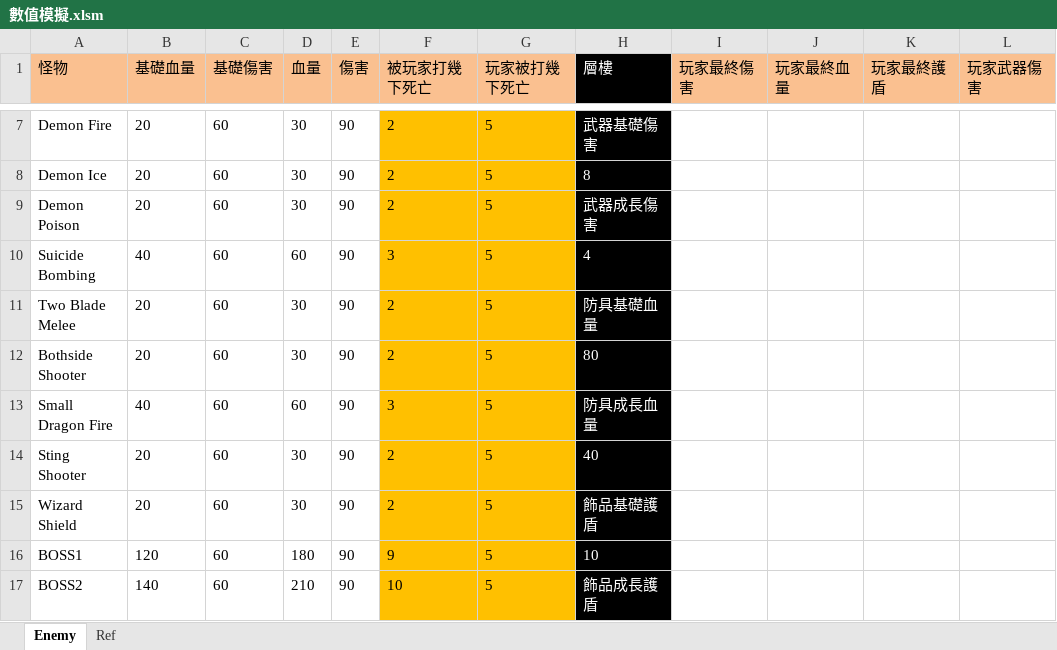
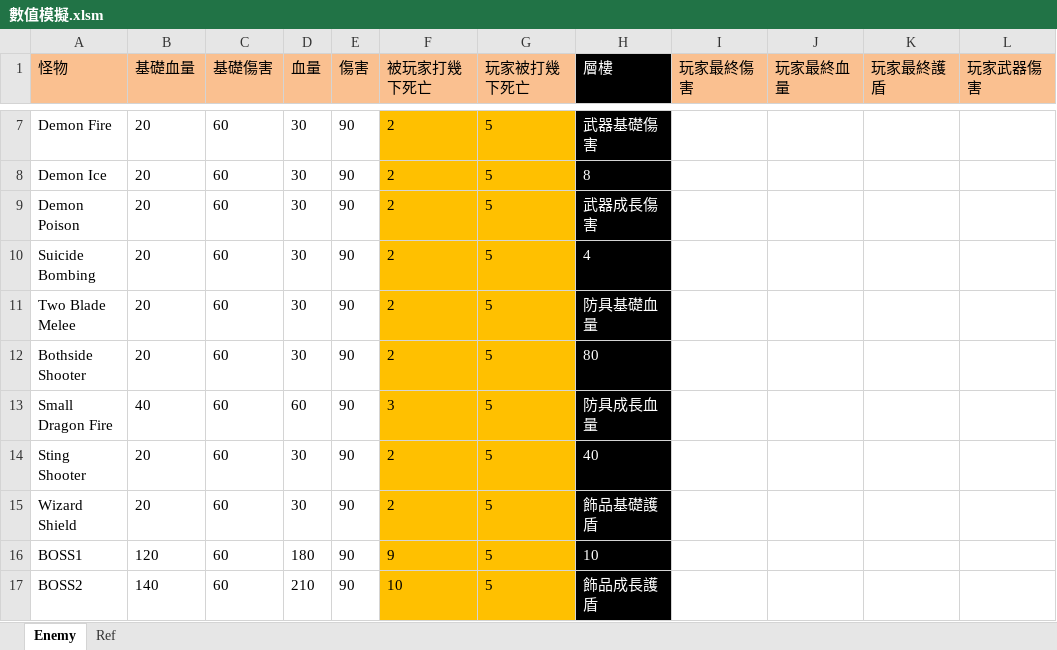
Before and after one commit to scozirge/30sHero, an Excel workbook: 30SecHero/Designer/數值模擬.xlsm, sheet Enemy, drawn as a sheet; only a part is shown, gaps mark what is left out; values as stored, in another font and other column widths than the file's, no borders; the diff names each change by its address in the sheet, - before the commit and + after, or states it on an @@ line.

```diff
--- a/30SecHero/Designer/數值模擬.xlsm (sheet Enemy)
+++ b/30SecHero/Designer/數值模擬.xlsm (sheet Enemy)
-B10 (基礎血量): 40
+B10 (基礎血量): 20
-D10 (血量): 60
+D10 (血量): 30
-F10 (被玩家打幾下死亡): 3
+F10 (被玩家打幾下死亡): 2
```
Also changed, not shown: 40 other files.
